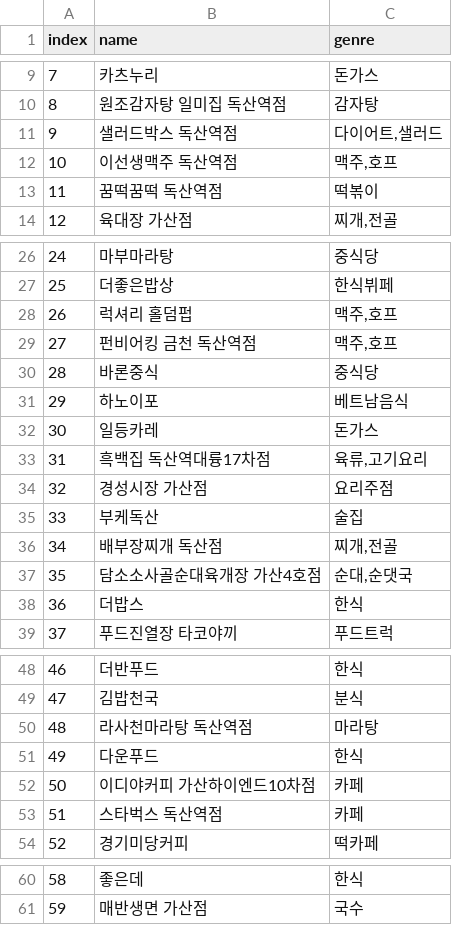
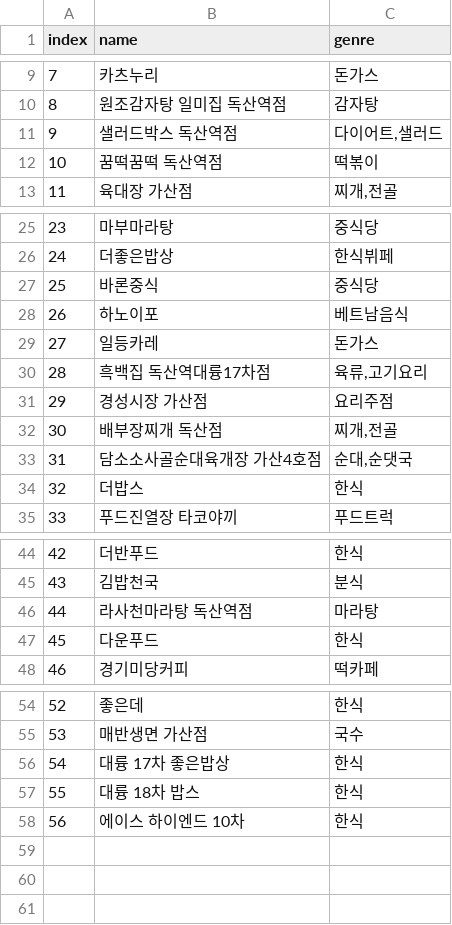
Before and after one commit to WooZhoon/lunch_menu, a CSV file: restaurants.csv, drawn as a sheet; only a part is shown, gaps mark what is left out; removed rows and columns are numbered as before the commit, all else as after; the diff names each change by its address in the sheet, - before the commit and + after, or states it on an @@ line.

Commit message:
up

```diff
--- a/restaurants.csv
+++ b/restaurants.csv
-row 12: 10 | 이선생맥주 독산역점 | 맥주,호프
@@ column A (index) renumbered between rows 12 and 55 @@
-row 28: 26 | 럭셔리 홀덤펍 | 맥주,호프
-row 29: 27 | 펀비어킹 금천 독산역점 | 맥주,호프
-row 35: 33 | 부케독산 | 술집
-row 52: 50 | 이디야커피 가산하이엔드10차점 | 카페
-row 53: 51 | 스타벅스 독산역점 | 카페
+row 56: 54 | 대륭 17차 좋은밥상 | 한식
+row 57: 55 | 대륭 18차 밥스 | 한식
+row 58: 56 | 에이스 하이엔드 10차 | 한식
```
